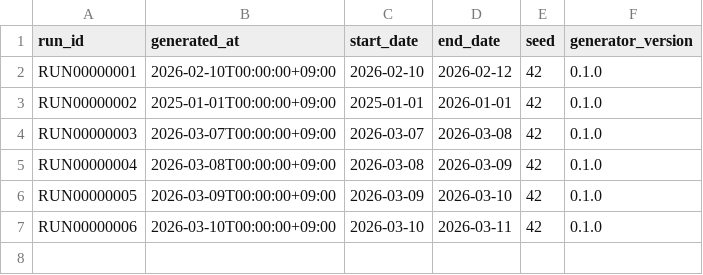
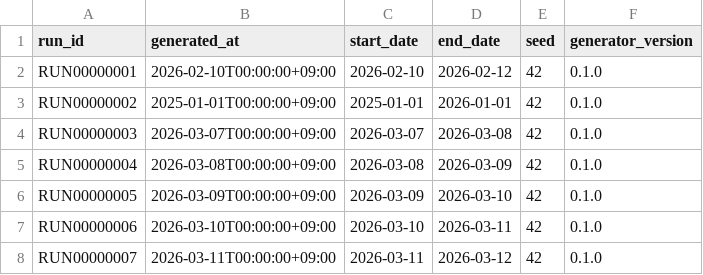
Before and after one commit to gghatano/synthetic-restaurant-data, a CSV file: data/output/generation_run.csv, drawn as a sheet.

```diff
--- a/data/output/generation_run.csv
+++ b/data/output/generation_run.csv
@@ -7 +7,2 @@ RUN00000005,2026-03-09T00:00:00+09:00,2026-03-09,2026-03-10,42,0.1.0
 RUN00000006,2026-03-10T00:00:00+09:00,2026-03-10,2026-03-11,42,0.1.0
+RUN00000007,2026-03-11T00:00:00+09:00,2026-03-11,2026-03-12,42,0.1.0
```
Also changed, not shown: data/output/customer.csv, 3 other files.
